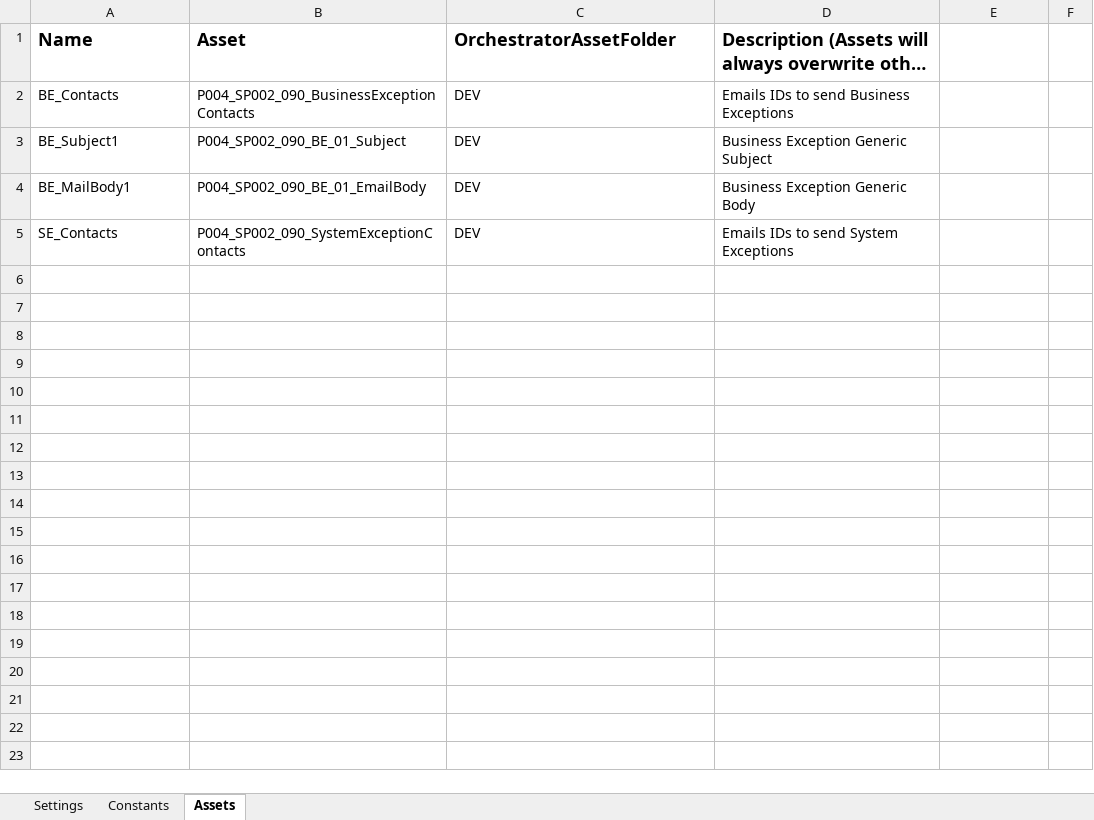
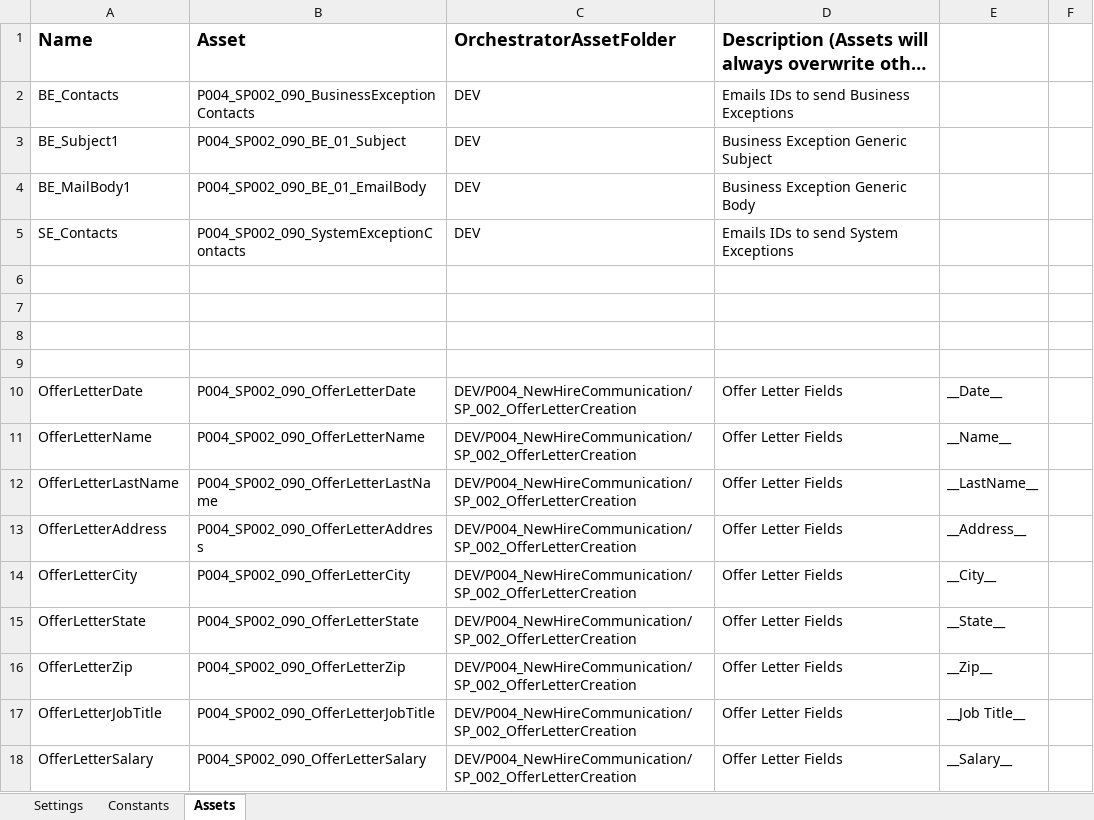
Before and after one commit to ok-omes-escrow/P004_SP002_090_NewHireCommunication_OfferLetterCreation_Performer, an Excel workbook: Data/Config.xlsx, sheet Assets, drawn as a sheet; only a part is shown; long unchanged cells end in …; values as stored, in another font and other column widths than the file's, no borders; the diff covers the shown part only; the diff names each change by its address in the sheet, - before the commit and + after, or states it on an @@ line.

```diff
--- a/Data/Config.xlsx (sheet Assets)
+++ b/Data/Config.xlsx (sheet Assets)
+row 6: (empty)
+row 7: (empty)
+row 8: (empty)
+row 9: (empty)
+row 10: OfferLetterDate | P004_SP002_090_OfferLetterDate | DEV/P004_NewHireCommunication/SP_002_OfferLetterCreation | Offer Letter Fields | __Date__
+row 11: OfferLetterName | P004_SP002_090_OfferLetterName | DEV/P004_NewHireCommunication/SP_002_OfferLetterCreation | Offer Letter Fields | __Name__
+row 12: OfferLetterLastName | P004_SP002_090_OfferLetterLastName | DEV/P004_NewHireCommunication/SP_002_OfferLetterCreation | Offer Letter Fields | __LastName__
+row 13: OfferLetterAddress | P004_SP002_090_OfferLetterAddress | DEV/P004_NewHireCommunication/SP_002_OfferLetterCreation | Offer Letter Fields | __Address__
+row 14: OfferLetterCity | P004_SP002_090_OfferLetterCity | DEV/P004_NewHireCommunication/SP_002_OfferLetterCreation | Offer Letter Fields | __City__
+row 15: OfferLetterState | P004_SP002_090_OfferLetterState | DEV/P004_NewHireCommunication/SP_002_OfferLetterCreation | Offer Letter Fields | __State__
+row 16: OfferLetterZip | P004_SP002_090_OfferLetterZip | DEV/P004_NewHireCommunication/SP_002_OfferLetterCreation | Offer Letter Fields | __Zip__
+row 17: OfferLetterJobTitle | P004_SP002_090_OfferLetterJobTitle | DEV/P004_NewHireCommunication/SP_002_OfferLetterCreation | Offer Letter Fields | __Job Title__
+row 18: OfferLetterSalary | P004_SP002_090_OfferLetterSalary | DEV/P004_NewHireCommunication/SP_002_OfferLetterCreation | Offer Letter Fields | __Salary__
```
Also changed, not shown: 12 added rows elsewhere in this sheet, sheet Settings, 28 other files.
